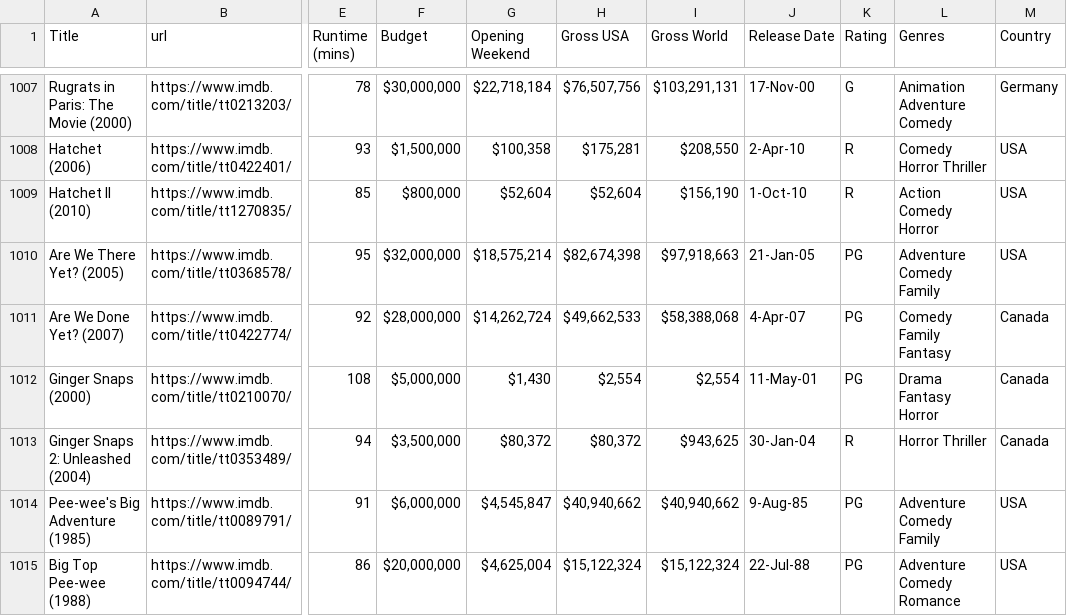
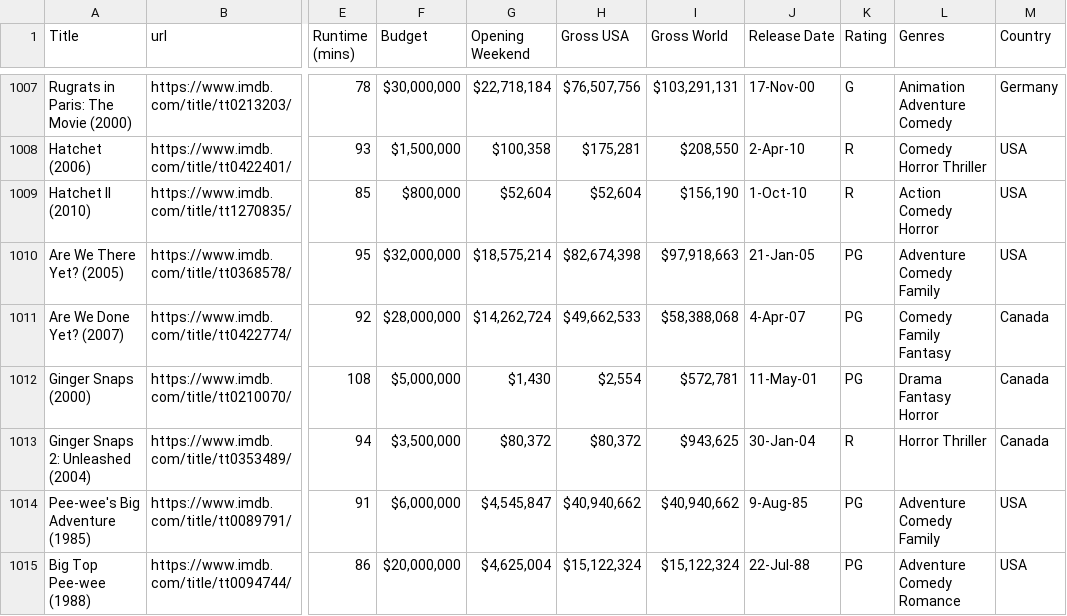
Before and after one commit to phoitack/Springboard_MEC_3.5.2_Capstone_submission, a CSV file: data/movies_with_sequels_final.csv, drawn as a sheet; only a part is shown, gaps mark what is left out; the diff names each change by its address in the sheet, - before the commit and + after, or states it on an @@ line.

```diff
--- a/data/movies_with_sequels_final.csv
+++ b/data/movies_with_sequels_final.csv
-I1012 (Gross World): $2,554
+I1012 (Gross World): $572,781
```
Also changed, not shown: data/movies_with_originals_only_final_cleaned.csv, data/movies_with_sequels_final_cleaned.csv, 27 other files.
